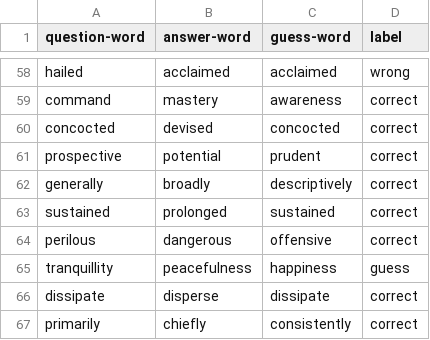
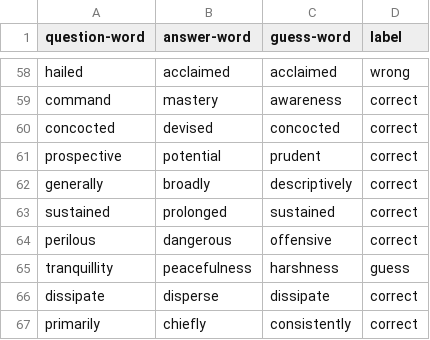
Before and after one commit to AbdulSir/Samurai-COMP-472, a CSV file: COMP472-MP3/COMP472-MP3-T1/word2vec-google-news-300-details.csv, drawn as a sheet; only a part is shown, gaps mark what is left out.

```diff
--- a/COMP472-MP3/COMP472-MP3-T1/word2vec-google-news-300-details.csv
+++ b/COMP472-MP3/COMP472-MP3-T1/word2vec-google-news-300-details.csv
@@ -64,3 +64,3 @@ sustained,prolonged,sustained,correct
 perilous,dangerous,offensive,correct
-tranquillity,peacefulness,happiness,guess
+tranquillity,peacefulness,harshness,guess
 dissipate,disperse,dissipate,correct
```
Also changed, not shown: 2 other files.
